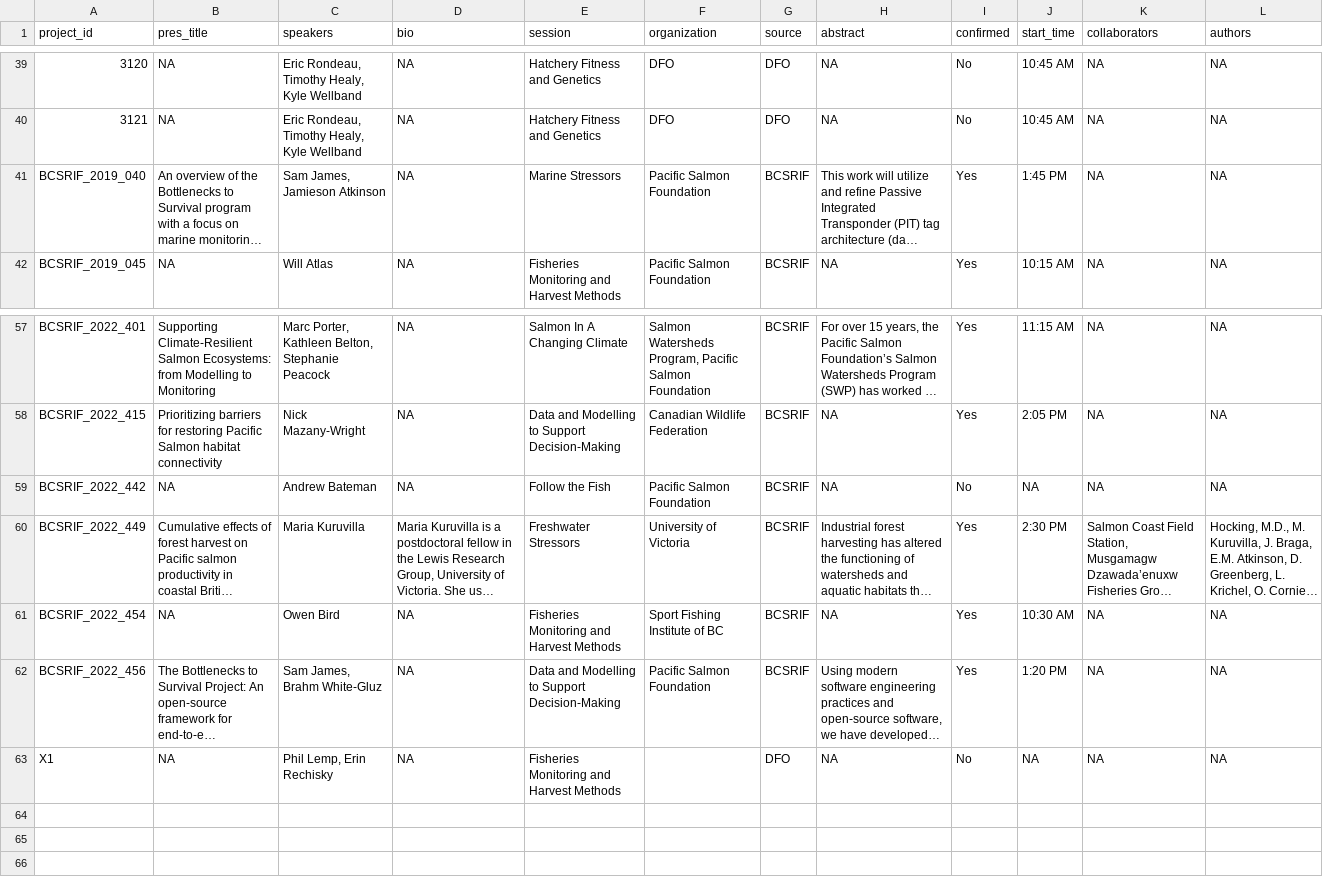
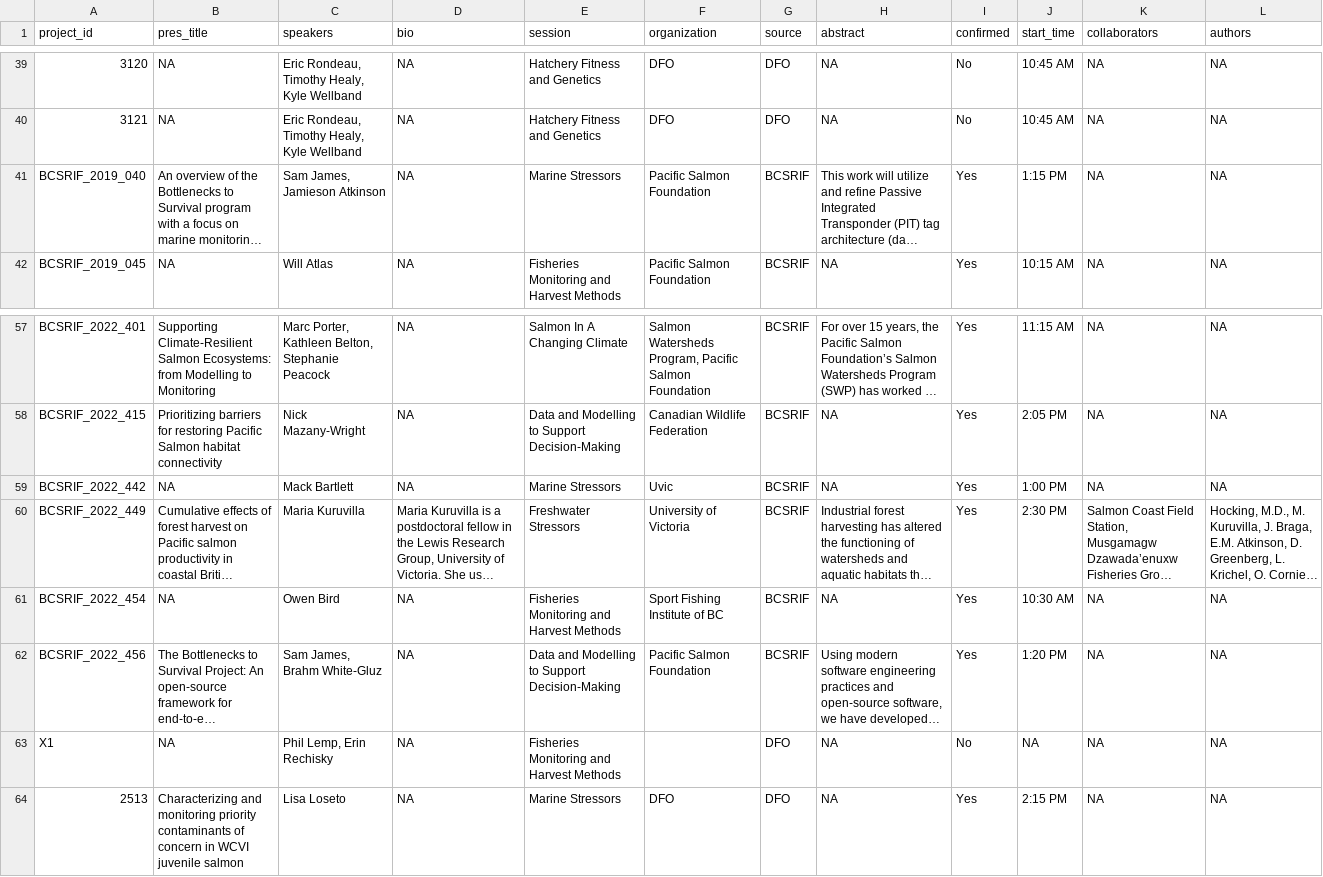
Before and after one commit to ennsjoe/salmon_science_wrap-up_series, a CSV file: data/presentation_info.csv, drawn as a sheet; only a part is shown, gaps mark what is left out; long unchanged cells end in …; the diff covers the shown part only; the diff names each change by its address in the sheet, - before the commit and + after, or states it on an @@ line.

```diff
--- a/data/presentation_info.csv
+++ b/data/presentation_info.csv
-J41 (start_time): 1:45 PM
+J41 (start_time): 1:15 PM
-C59 (speakers): Andrew Bateman
+C59 (speakers): Mack Bartlett
-E59 (session): Follow the Fish
+E59 (session): Marine Stressors
-F59 (organization): Pacific Salmon Foundation
+F59 (organization): Uvic
-I59 (confirmed): No
+I59 (confirmed): Yes
-J59 (start_time): NA
+J59 (start_time): 1:00 PM
+row 64: 2513 | Characterizing and monitoring priority contaminants of concern in WCVI juvenile salmon | Lisa Loseto | NA | Marine Stressors | DFO | DFO | NA | Yes | 2:15 PM | NA | NA
```
Also changed, not shown: 9 edited cells elsewhere in this file, data/session_info.csv, 11 other files.
